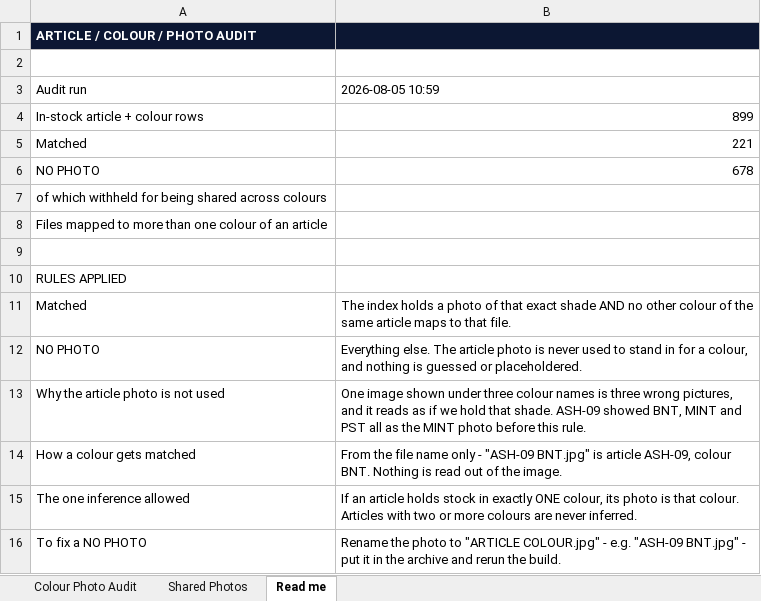
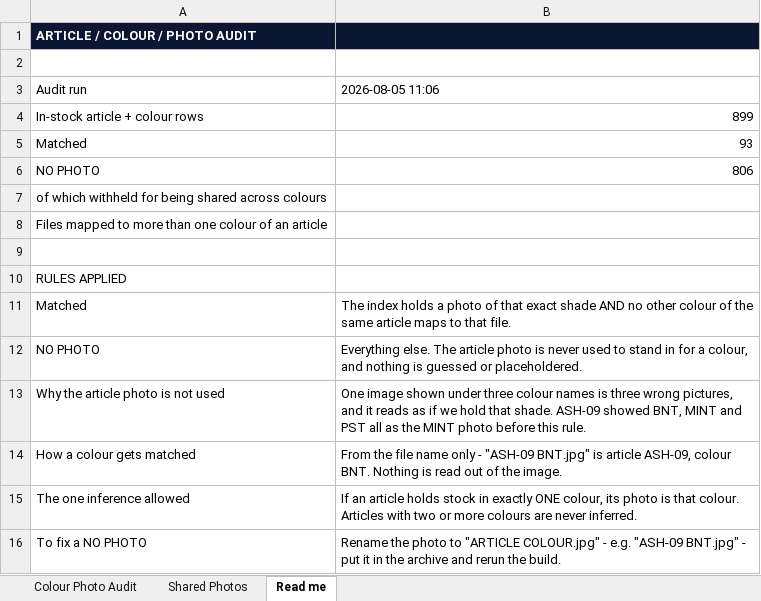
Before and after one commit to OjasBD2005/STARKIDZ.TRACKER, an Excel workbook: Article-Colour-Photo-Audit.xlsx, sheet Read me, drawn as a sheet; values as stored, in another font and other column widths than the file's, no borders; the diff names each change by its address in the sheet, - before the commit and + after, or states it on an @@ line.

```diff
--- a/Article-Colour-Photo-Audit.xlsx (sheet Read me)
+++ b/Article-Colour-Photo-Audit.xlsx (sheet Read me)
-B3: 2026-08-05 10:59
+B3: 2026-08-05 11:06
-B5: 221
+B5: 93
-B6: 678
+B6: 806
```
Also changed, not shown: sheet Colour Photo Audit, Article-Photos-Missing.xlsx, 4 other files.
